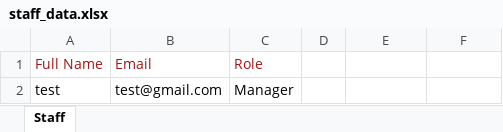
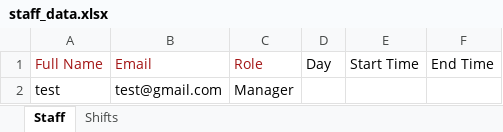
Before and after one commit to DonotDonut/UWB-Hackathon-2026, an Excel workbook: data/staff_data.xlsx, sheet Staff, drawn as a sheet; values as stored, in another font and other column widths than the file's, no borders; the diff names each change by its address in the sheet, - before the commit and + after, or states it on an @@ line.

```diff
--- a/data/staff_data.xlsx (sheet Staff)
+++ b/data/staff_data.xlsx (sheet Staff)
+sheet tab: Shifts
-D1: (empty)
+D1: Day
-E1: (empty)
+E1: Start Time
-F1: (empty)
+F1: End Time
```
Also changed, not shown: 4 other files.
